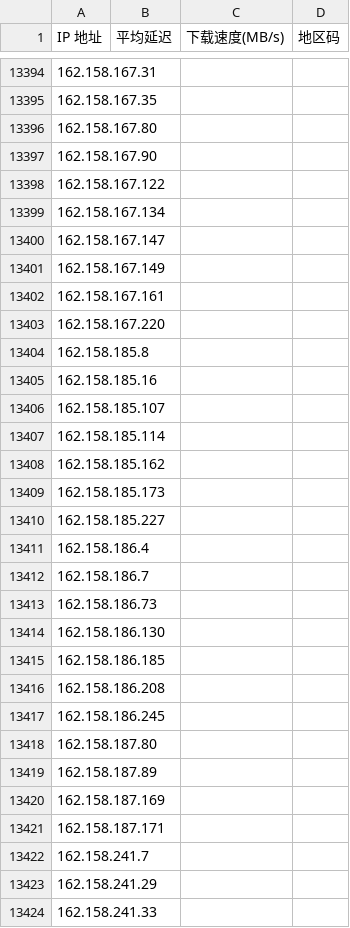
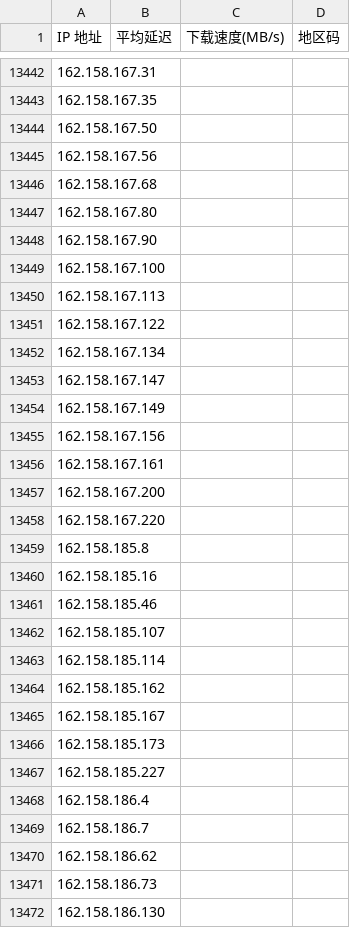
Before and after one commit to lzgdfun/iprun, a CSV file: go.csv, drawn as a sheet; only a part is shown, gaps mark what is left out; the shorter side is filled out with more unchanged rows; the diff covers the shown part only.

```diff
--- a/go.csv
+++ b/go.csv
@@ -13395,4 +13443,9 @@
 162.158.167.35,,,
+162.158.167.50,,,
+162.158.167.56,,,
+162.158.167.68,,,
 162.158.167.80,,,
 162.158.167.90,,,
+162.158.167.100,,,
+162.158.167.113,,,
 162.158.167.122,,,
@@ -13401,3 +13454,5 @@
 162.158.167.149,,,
+162.158.167.156,,,
 162.158.167.161,,,
+162.158.167.200,,,
 162.158.167.220,,,
@@ -13405,2 +13460,3 @@
 162.158.185.16,,,
+162.158.185.46,,,
 162.158.185.107,,,
@@ -13408,2 +13464,3 @@
 162.158.185.162,,,
+162.158.185.167,,,
 162.158.185.173,,,
@@ -13412,2 +13469,3 @@
 162.158.186.7,,,
+162.158.186.62,,,
 162.158.186.73,,,
```
Also changed, not shown: 131 added rows elsewhere in this file, 5 other files.
